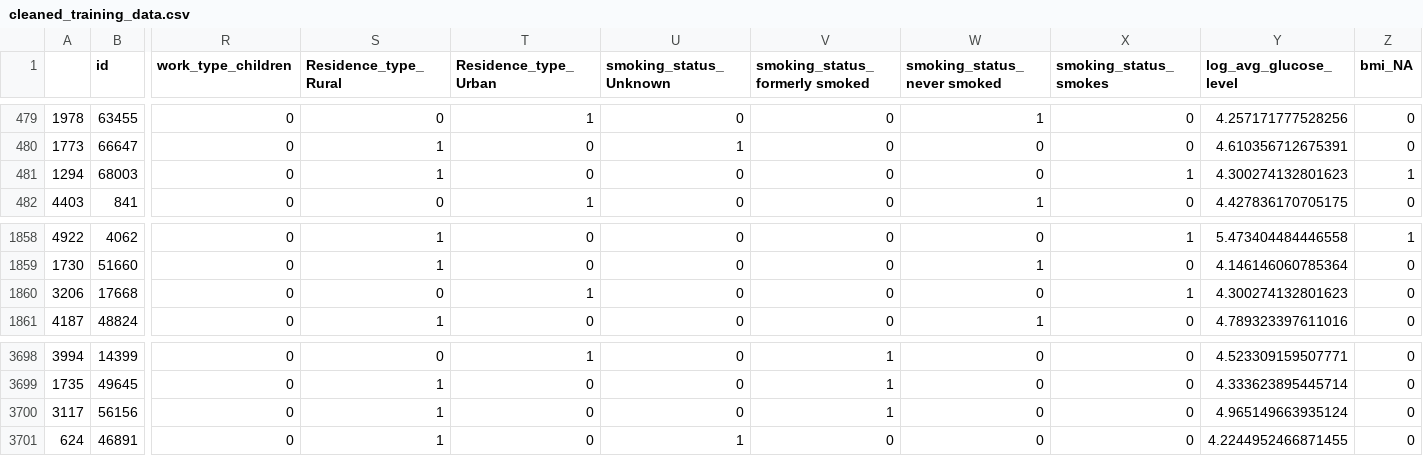
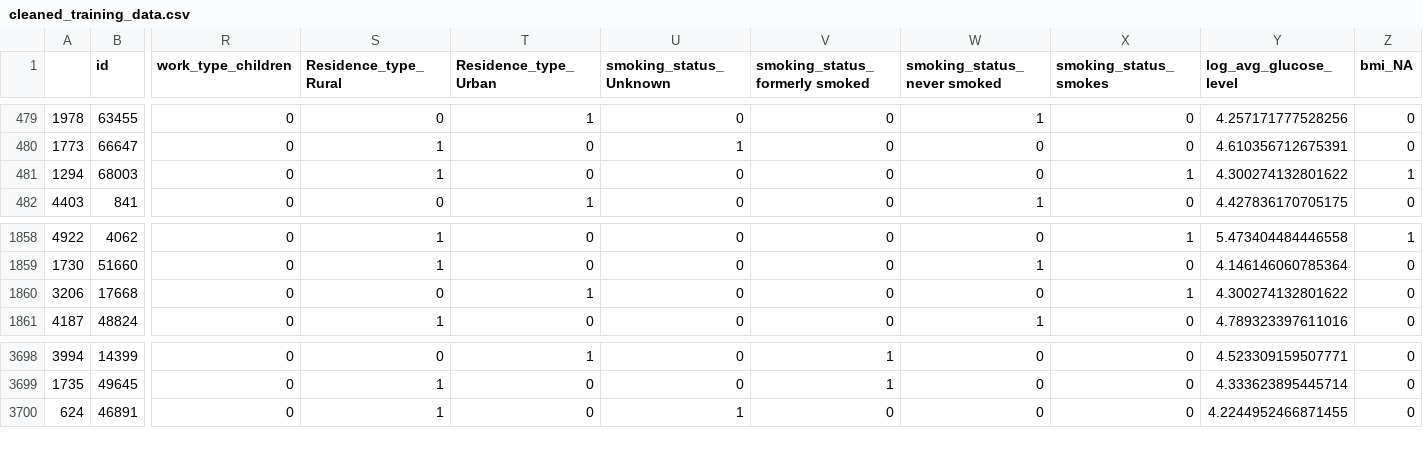
Before and after one commit to DS3001/Group4, a CSV file: project_2/data/cleaned_training_data.csv, drawn as a sheet; only a part is shown, gaps mark what is left out; rows hold the shown columns only; the diff names each change by its address in the sheet, - before the commit and + after, or states it on an @@ line.

Commit message:
Modified data cleaning

```diff
--- a/project_2/data/cleaned_training_data.csv
+++ b/project_2/data/cleaned_training_data.csv
-Y481 (log_avg_glucose_level): 4.300274132801623
+Y481 (log_avg_glucose_level): 4.300274132801622
-Y1860 (log_avg_glucose_level): 4.300274132801623
+Y1860 (log_avg_glucose_level): 4.300274132801622
-row 3700: 3117 | 56156 | 0 | 1 | 0 | 0 | 1 | 0 | 0 | 4.965149663935124 | 0
```
Also changed, not shown: 4 other files.
